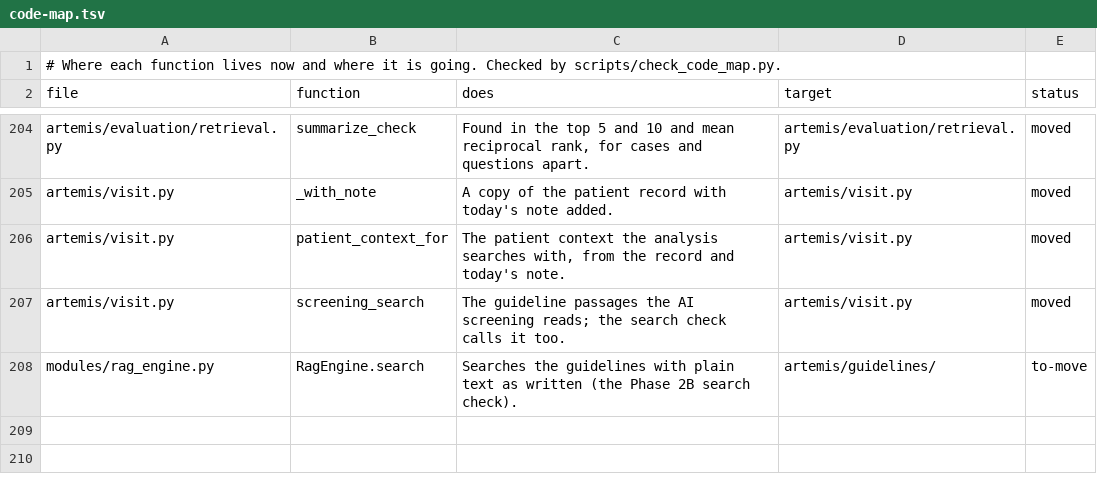
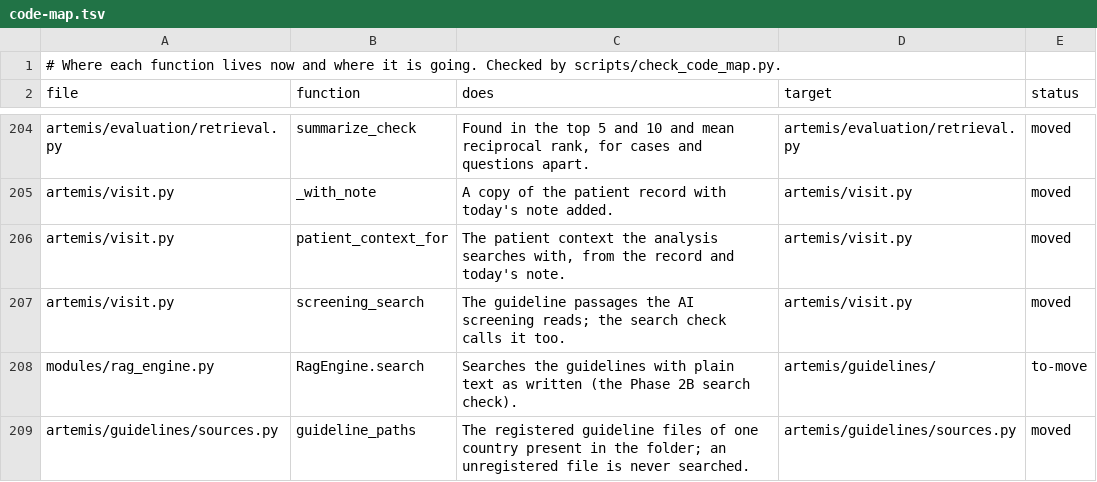
Before and after one commit to atwine/artemis-hiv, a TSV file: docs/refactor/code-map.tsv, drawn as a sheet; only a part is shown, gaps mark what is left out; the diff names each change by its address in the sheet, - before the commit and + after, or states it on an @@ line.

```diff
--- a/docs/refactor/code-map.tsv
+++ b/docs/refactor/code-map.tsv
+row 209: artemis/guidelines/sources.py | guideline_paths | The registered guideline files of one country present in the folder; an unregistered file is never searched. | artemis/guidelines/sources.py | moved
```
Also changed, not shown: docs/decisions.tsv, 18 other files.
